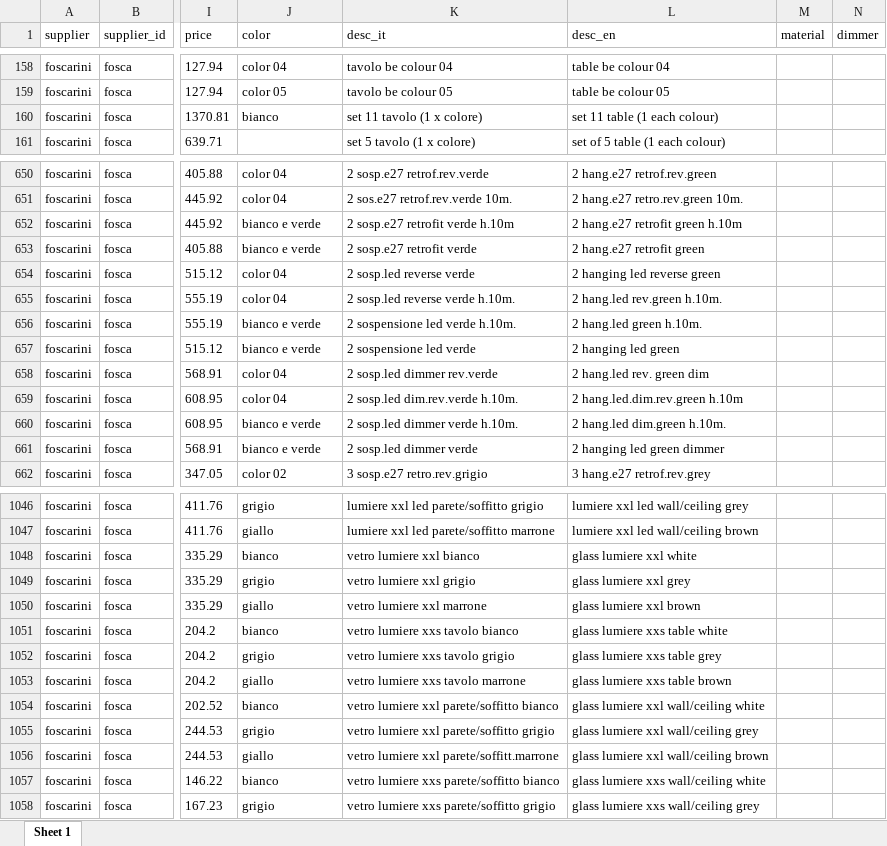
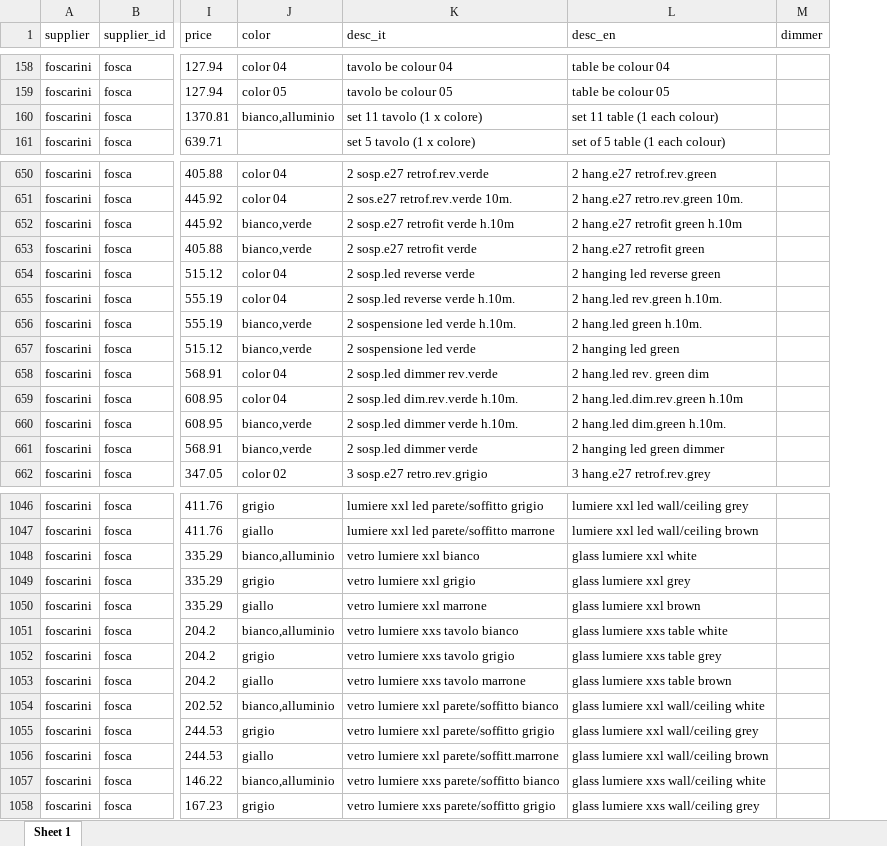
Before and after one commit to hicTech/arteInLuceImport, an Excel workbook: xls/foscarini/result/foscarini_aumentato.xlsx, sheet Sheet 1, drawn as a sheet; only a part is shown, gaps mark what is left out; values as stored, in another font and other column widths than the file's, no borders; the diff covers the shown part only; the diff names each change by its address in the sheet, - before the commit and + after, or states it on an @@ line.

```diff
--- a/xls/foscarini/result/foscarini_aumentato.xlsx (sheet Sheet 1)
+++ b/xls/foscarini/result/foscarini_aumentato.xlsx (sheet Sheet 1)
-column M (material), empty
-J160 (color): bianco
+J160 (color): bianco,alluminio
-J652:J653 (color): bianco e verde
+J652:J653 (color): bianco,verde
-J656:J657 (color): bianco e verde
+J656:J657 (color): bianco,verde
-J660:J661 (color): bianco e verde
+J660:J661 (color): bianco,verde
-J1048 (color): bianco
+J1048 (color): bianco,alluminio
-J1051 (color): bianco
+J1051 (color): bianco,alluminio
-J1054 (color): bianco
+J1054 (color): bianco,alluminio
-J1057 (color): bianco
+J1057 (color): bianco,alluminio
```
Also changed, not shown: 62 edited cells elsewhere in this sheet, xls/vistosi/result/vistosi_aumentato.xlsx, 5 other files.
